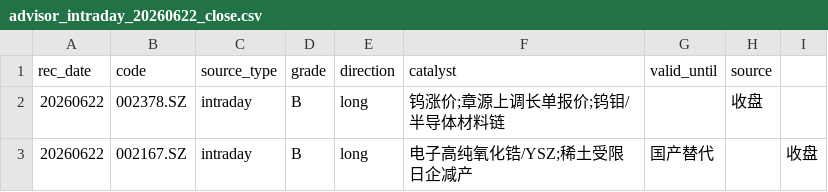
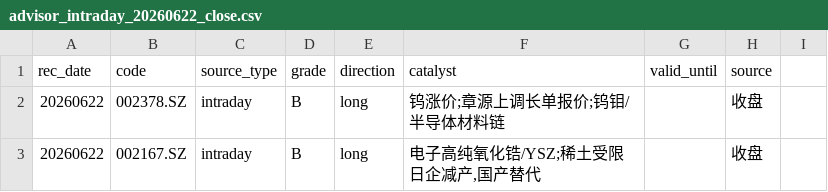
Before and after one commit to AmbitionC/invest-model, a CSV file: config/advisor_intraday_20260622_close.csv, drawn as a sheet.

```diff
--- a/config/advisor_intraday_20260622_close.csv
+++ b/config/advisor_intraday_20260622_close.csv
@@ -2,2 +2,2 @@ rec_date,code,source_type,grade,direction,catalyst,valid_until,source
 20260622,002378.SZ,intraday,B,long,钨涨价;章源上调长单报价;钨钼/半导体材料链,,收盘
-20260622,002167.SZ,intraday,B,long,电子高纯氧化锆/YSZ;稀土受限日企减产,国产替代,,收盘
+20260622,002167.SZ,intraday,B,long,"电子高纯氧化锆/YSZ;稀土受限日企减产,国产替代",,收盘
```
Also changed, not shown: 1 other file.
